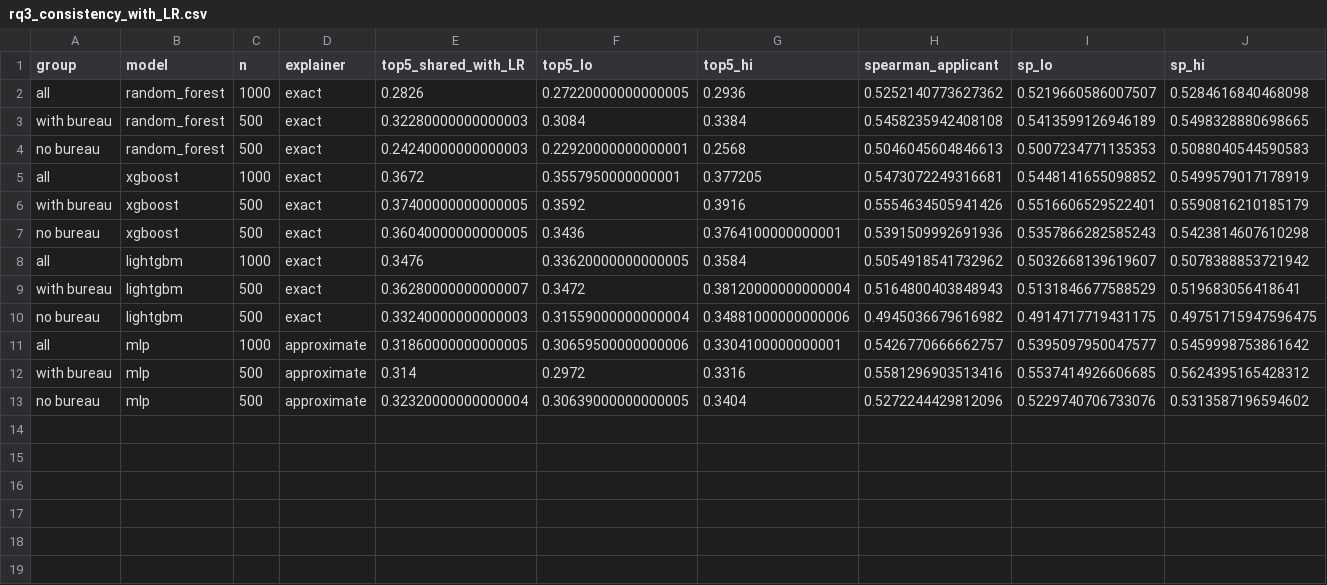
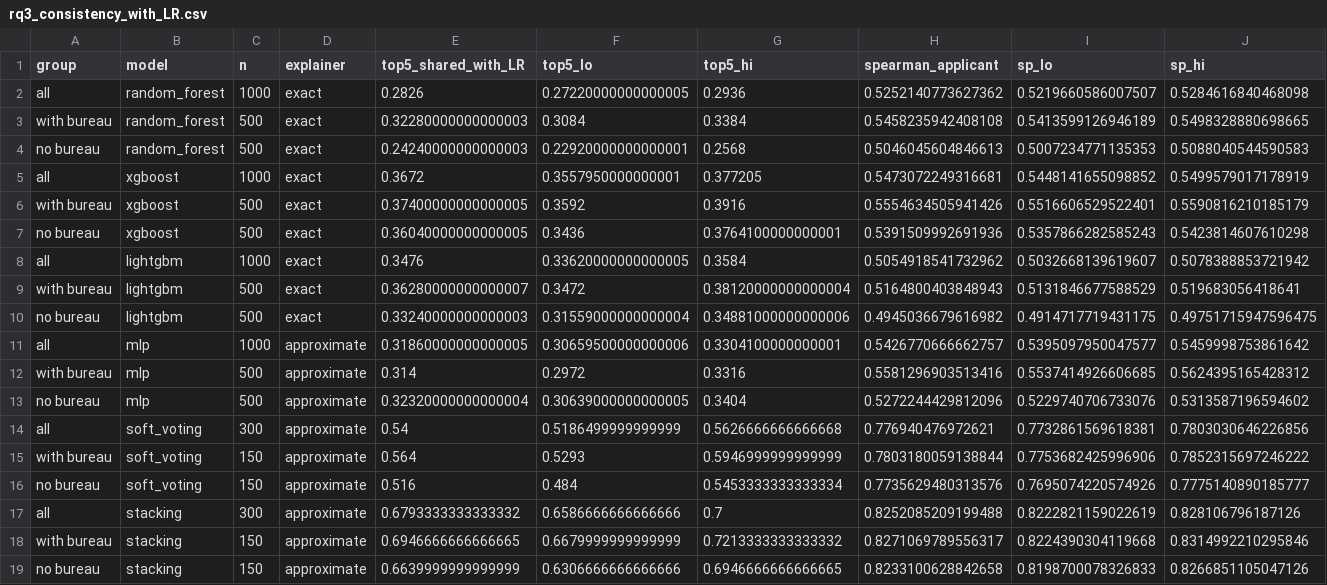
Before and after one commit to AskatQwerty/RMTpreresults, a CSV file: rq3/out/tables/rq3_consistency_with_LR.csv, drawn as a sheet; only a part is shown; rows hold the shown columns only; the diff names each change by its address in the sheet, - before the commit and + after, or states it on an @@ line.

Commit message:
Update RQ3 tables for five retrainings

```diff
--- a/rq3/out/tables/rq3_consistency_with_LR.csv
+++ b/rq3/out/tables/rq3_consistency_with_LR.csv
+row 14: all | soft_voting | 300 | approximate | 0.54 | 0.5186499999999999 | 0.5626666666666668 | 0.776940476972621 | 0.7732861569618381 | 0.7803030646226856
+row 15: with bureau | soft_voting | 150 | approximate | 0.564 | 0.5293 | 0.5946999999999999 | 0.7803180059138844 | 0.7753682425996906 | 0.7852315697246222
+row 16: no bureau | soft_voting | 150 | approximate | 0.516 | 0.484 | 0.5453333333333334 | 0.7735629480313576 | 0.7695074220574926 | 0.7775140890185777
+row 17: all | stacking | 300 | approximate | 0.6793333333333332 | 0.6586666666666666 | 0.7 | 0.8252085209199488 | 0.8222821159022619 | 0.828106796187126
+row 18: with bureau | stacking | 150 | approximate | 0.6946666666666665 | 0.6679999999999999 | 0.7213333333333332 | 0.8271069789556317 | 0.8224390304119668 | 0.8314992210295846
+row 19: no bureau | stacking | 150 | approximate | 0.6639999999999999 | 0.6306666666666666 | 0.6946666666666665 | 0.8233100628842658 | 0.8198700078326833 | 0.8266851105047126
```
Also changed, not shown: rq3/out/tables/rq3_error_analysis_fixed.csv, rq3/out/tables/rq3_explainer_noise.csv, 12 other files.
